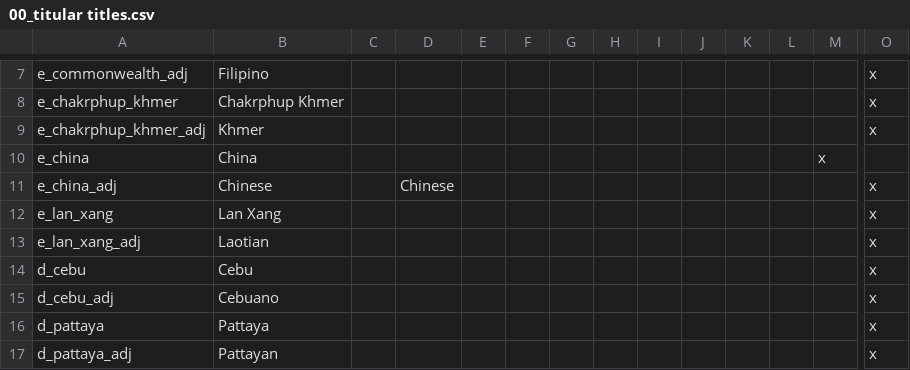
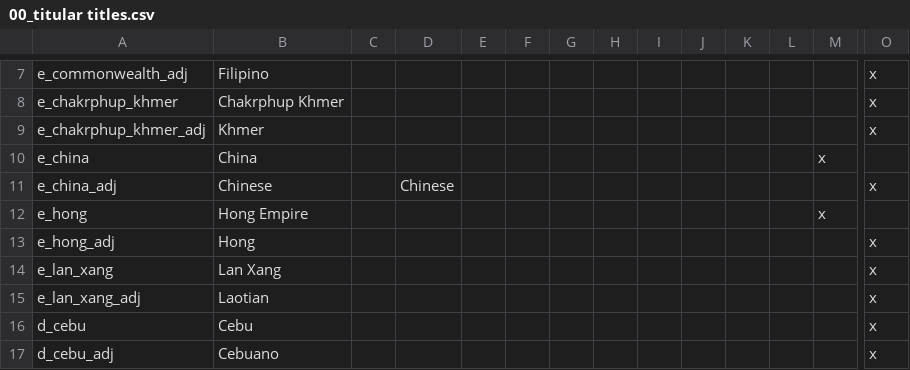
Before and after one commit to derdang/posttoyo, a CSV file: After the End Orientalis/localisation/00_titular titles.csv, drawn as a sheet; only a part is shown, gaps mark what is left out; the shorter side is filled out with more unchanged rows; rows hold the shown columns only; the diff names each change by its address in the sheet, - before the commit and + after, or states it on an @@ line.

Commit message:
Hong added

```diff
--- a/After the End Orientalis/localisation/00_titular titles.csv
+++ b/After the End Orientalis/localisation/00_titular titles.csv
+row 12: e_hong | Hong Empire |  |  |  |  |  |  |  |  |  |  | x
+row 13: e_hong_adj | Hong |  |  |  |  |  |  |  |  |  |  |  | x
```
Also changed, not shown: 8 other files.
